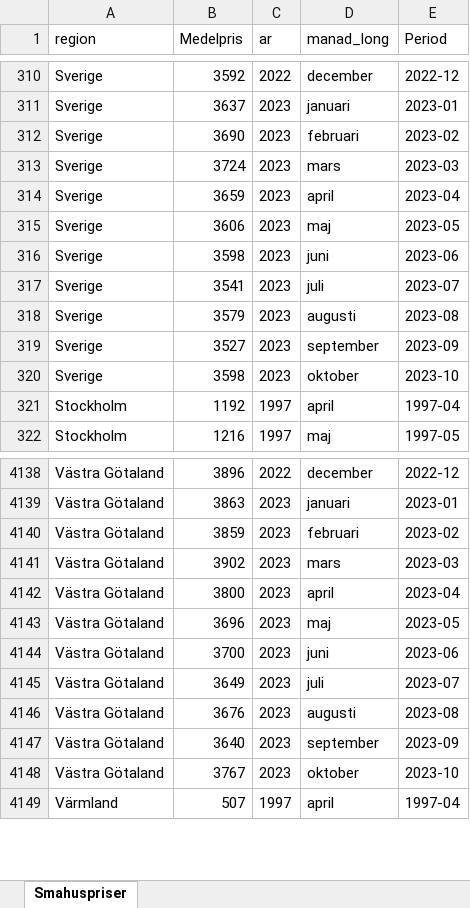
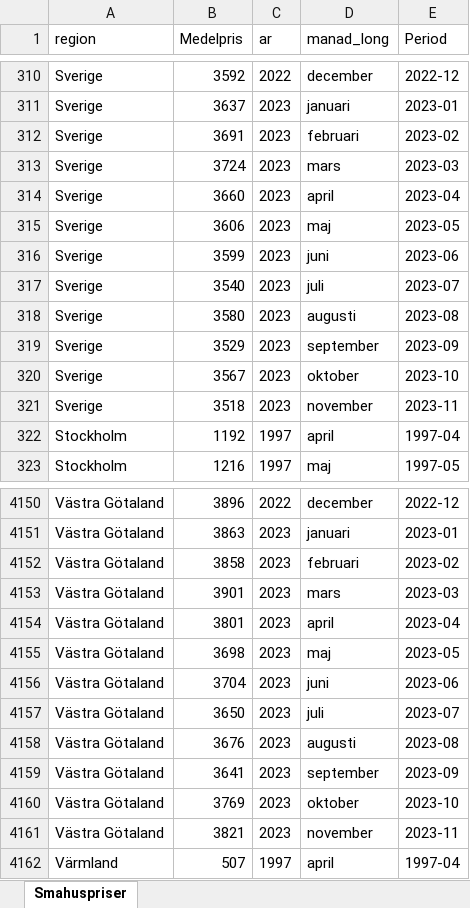
Before and after one commit to Region-Dalarna/laget_i_Dalarna, an Excel workbook: Data/smahuspriser.xlsx, sheet Smahuspriser, drawn as a sheet; only a part is shown, gaps mark what is left out; values as stored, in another font and other column widths than the file's, no borders; addresses are those after the commit; the diff covers the shown part only; the diff names each change by its address in the sheet, - before the commit and + after, or states it on an @@ line.

```diff
--- a/Data/smahuspriser.xlsx (sheet Smahuspriser)
+++ b/Data/smahuspriser.xlsx (sheet Smahuspriser)
-B312 (Medelpris): 3690
+B312 (Medelpris): 3691
-B314 (Medelpris): 3659
+B314 (Medelpris): 3660
-B316 (Medelpris): 3598
+B316 (Medelpris): 3599
-B317 (Medelpris): 3541
+B317 (Medelpris): 3540
-B318 (Medelpris): 3579
+B318 (Medelpris): 3580
-B319 (Medelpris): 3527
+B319 (Medelpris): 3529
-B320 (Medelpris): 3598
+B320 (Medelpris): 3567
+row 321: Sverige | 3518 | 2023 | november | 2023-11
-B4152 (Medelpris): 3859
+B4152 (Medelpris): 3858
-B4153 (Medelpris): 3902
+B4153 (Medelpris): 3901
-B4154 (Medelpris): 3800
+B4154 (Medelpris): 3801
-B4155 (Medelpris): 3696
+B4155 (Medelpris): 3698
-B4156 (Medelpris): 3700
+B4156 (Medelpris): 3704
-B4157 (Medelpris): 3649
+B4157 (Medelpris): 3650
-B4159 (Medelpris): 3640
+B4159 (Medelpris): 3641
-B4160 (Medelpris): 3767
+B4160 (Medelpris): 3769
+row 4161: Västra Götaland | 3821 | 2023 | november | 2023-11
```
Also changed, not shown: 20 added rows and 102 edited cells elsewhere in this sheet, Data/BNP.xlsx, Data/KPI.xlsx, 8 other files.
